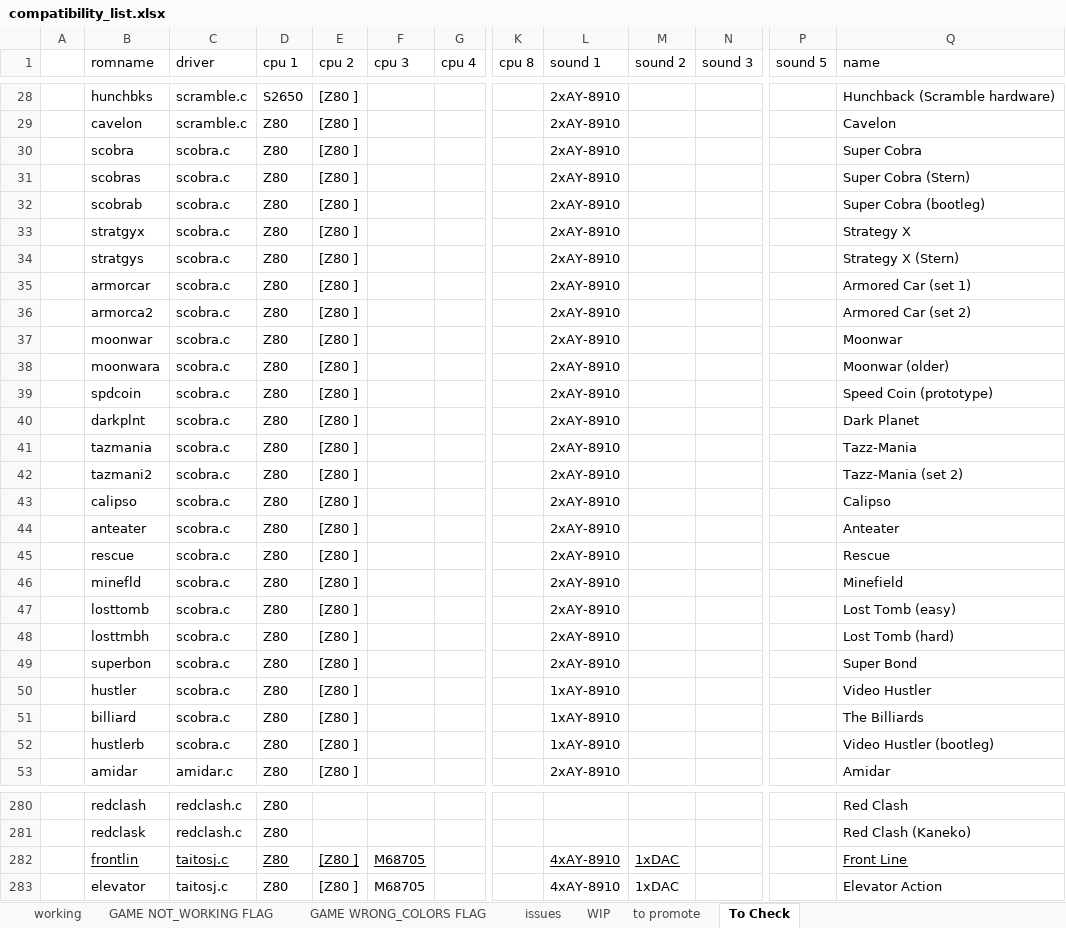
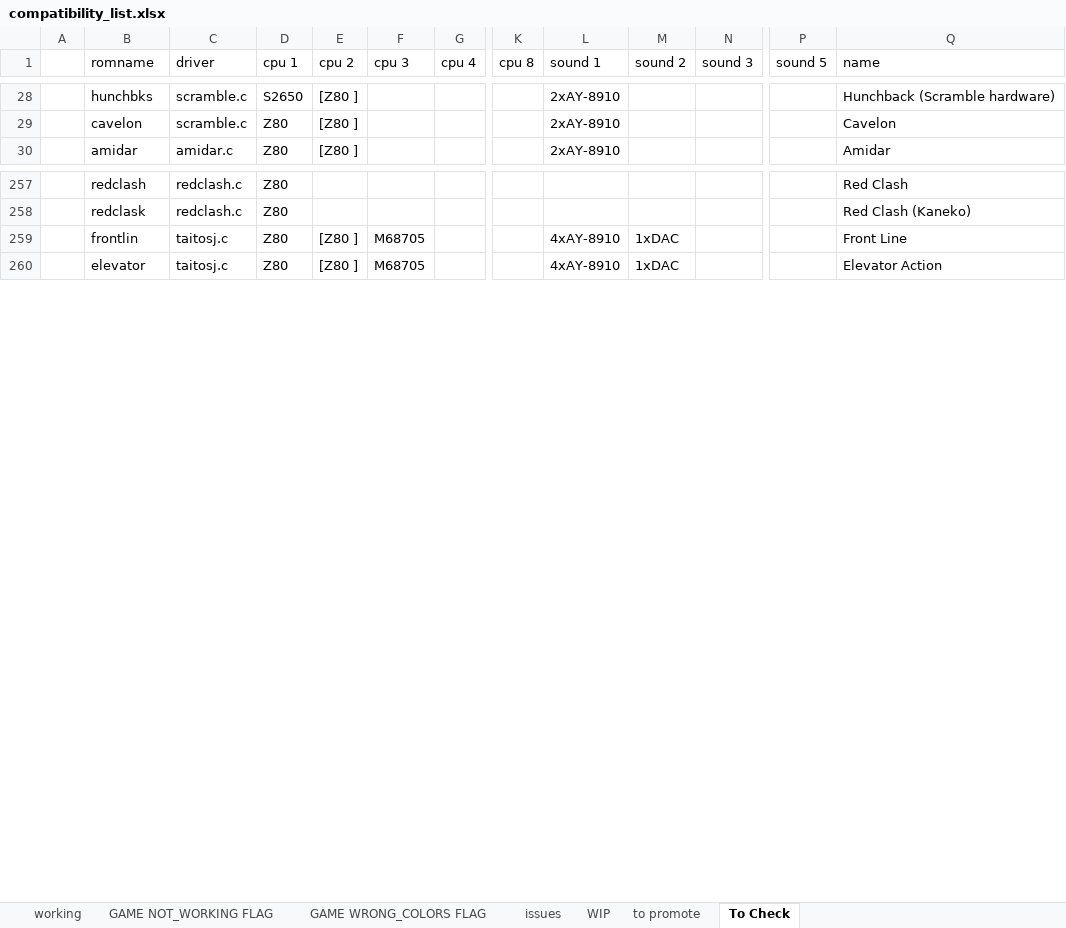
Before and after one commit to javaemus/arcadeflex056, an Excel workbook: compatibility_list.xlsx, sheet To Check, drawn as a sheet; only a part is shown, gaps mark what is left out; values as stored, in another font and other column widths than the file's, no borders; removed rows and columns are numbered as before the commit, all else as after; rows hold the shown columns only; the diff names each change by its address in the sheet, - before the commit and + after, or states it on an @@ line.

```diff
--- a/compatibility_list.xlsx (sheet To Check)
+++ b/compatibility_list.xlsx (sheet To Check)
-row 30:  | scobra | scobra.c | Z80 | [Z80 ] |  |  |  | 2xAY-8910 |  |  |  | Super Cobra
-row 31:  | scobras | scobra.c | Z80 | [Z80 ] |  |  |  | 2xAY-8910 |  |  |  | Super Cobra (Stern)
-row 32:  | scobrab | scobra.c | Z80 | [Z80 ] |  |  |  | 2xAY-8910 |  |  |  | Super Cobra (bootleg)
-row 33:  | stratgyx | scobra.c | Z80 | [Z80 ] |  |  |  | 2xAY-8910 |  |  |  | Strategy X
-row 34:  | stratgys | scobra.c | Z80 | [Z80 ] |  |  |  | 2xAY-8910 |  |  |  | Strategy X (Stern)
-row 35:  | armorcar | scobra.c | Z80 | [Z80 ] |  |  |  | 2xAY-8910 |  |  |  | Armored Car (set 1)
-row 36:  | armorca2 | scobra.c | Z80 | [Z80 ] |  |  |  | 2xAY-8910 |  |  |  | Armored Car (set 2)
-row 37:  | moonwar | scobra.c | Z80 | [Z80 ] |  |  |  | 2xAY-8910 |  |  |  | Moonwar
-row 38:  | moonwara | scobra.c | Z80 | [Z80 ] |  |  |  | 2xAY-8910 |  |  |  | Moonwar (older)
-row 39:  | spdcoin | scobra.c | Z80 | [Z80 ] |  |  |  | 2xAY-8910 |  |  |  | Speed Coin (prototype)
-row 40:  | darkplnt | scobra.c | Z80 | [Z80 ] |  |  |  | 2xAY-8910 |  |  |  | Dark Planet
-row 41:  | tazmania | scobra.c | Z80 | [Z80 ] |  |  |  | 2xAY-8910 |  |  |  | Tazz-Mania
-row 42:  | tazmani2 | scobra.c | Z80 | [Z80 ] |  |  |  | 2xAY-8910 |  |  |  | Tazz-Mania (set 2)
-row 43:  | calipso | scobra.c | Z80 | [Z80 ] |  |  |  | 2xAY-8910 |  |  |  | Calipso
-row 44:  | anteater | scobra.c | Z80 | [Z80 ] |  |  |  | 2xAY-8910 |  |  |  | Anteater
-row 45:  | rescue | scobra.c | Z80 | [Z80 ] |  |  |  | 2xAY-8910 |  |  |  | Rescue
-row 46:  | minefld | scobra.c | Z80 | [Z80 ] |  |  |  | 2xAY-8910 |  |  |  | Minefield
-row 47:  | losttomb | scobra.c | Z80 | [Z80 ] |  |  |  | 2xAY-8910 |  |  |  | Lost Tomb (easy)
-row 48:  | losttmbh | scobra.c | Z80 | [Z80 ] |  |  |  | 2xAY-8910 |  |  |  | Lost Tomb (hard)
-row 49:  | superbon | scobra.c | Z80 | [Z80 ] |  |  |  | 2xAY-8910 |  |  |  | Super Bond
-row 50:  | hustler | scobra.c | Z80 | [Z80 ] |  |  |  | 1xAY-8910 |  |  |  | Video Hustler
-row 51:  | billiard | scobra.c | Z80 | [Z80 ] |  |  |  | 1xAY-8910 |  |  |  | The Billiards
-row 52:  | hustlerb | scobra.c | Z80 | [Z80 ] |  |  |  | 1xAY-8910 |  |  |  | Video Hustler (bootleg)
-B259:F259 underline: on
+B259:F259 underline: off
-L259:M259 underline: on
+L259:M259 underline: off
-Q259 underline: on
+Q259 underline: off
```
Also changed, not shown: sheet to promote, sheet WIP.
